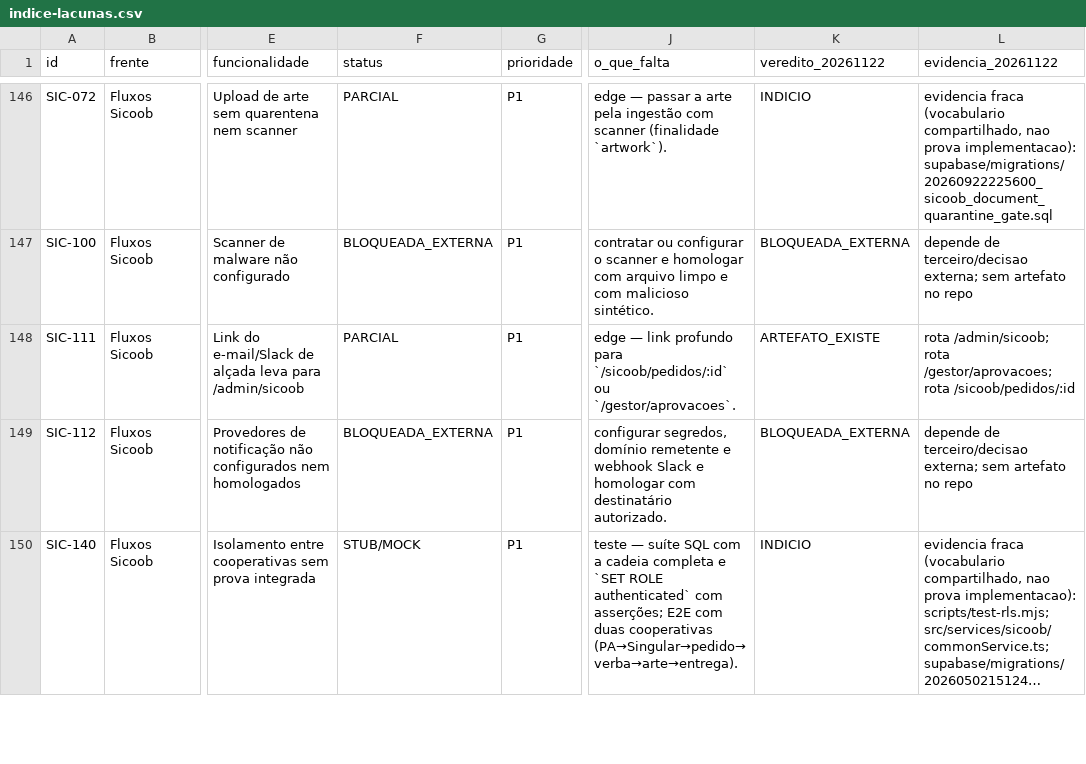
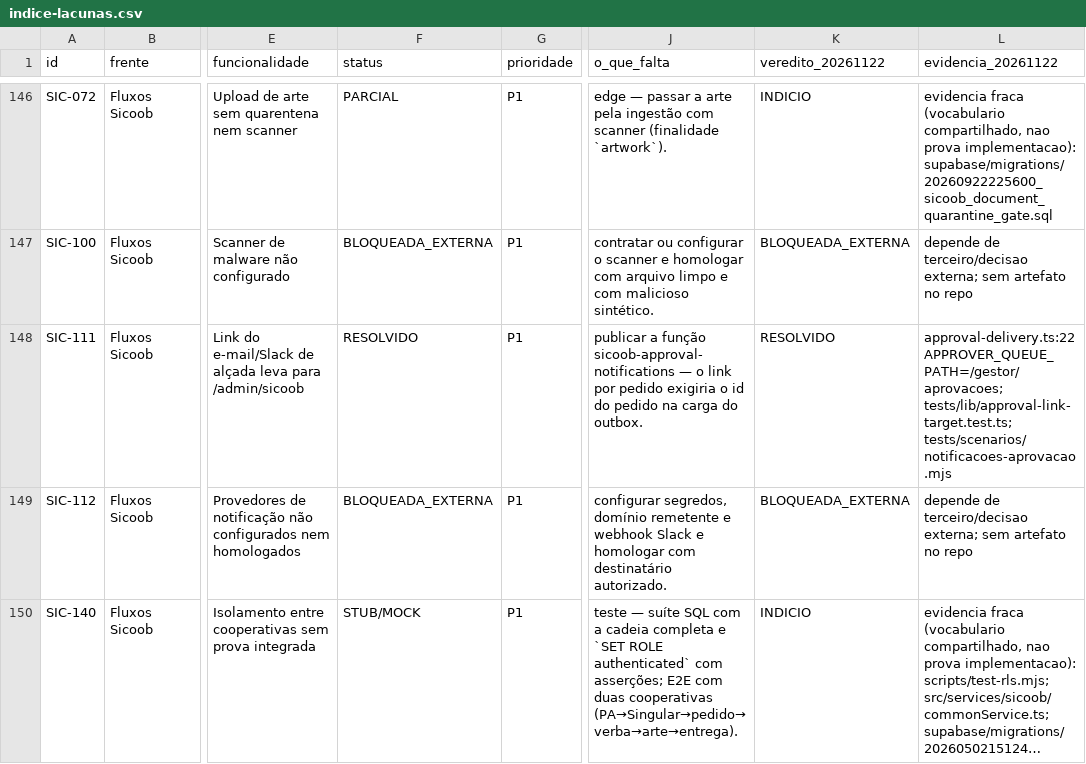
Before and after one commit to adm01-debug/Brindes_Sicoob_V2, a CSV file: docs/execucao/lacunas-funcionalidades-2026-10-11/indice-lacunas.csv, drawn as a sheet; only a part is shown, gaps mark what is left out; long unchanged cells end in …; the diff names each change by its address in the sheet, - before the commit and + after, or states it on an @@ line.

```diff
--- a/docs/execucao/lacunas-funcionalidades-2026-10-11/indice-lacunas.csv
+++ b/docs/execucao/lacunas-funcionalidades-2026-10-11/indice-lacunas.csv
-F148 (status): PARCIAL
+F148 (status): RESOLVIDO
-J148 (o_que_falta): edge — link profundo para `/sicoob/pedidos/:id` ou `/gestor/aprovacoes`.
+J148 (o_que_falta): publicar a função sicoob-approval-notifications — o link por pedido exigiria o id do pedido na carga do outbox.
-K148 (veredito_20261122): ARTEFATO_EXISTE
+K148 (veredito_20261122): RESOLVIDO
-L148 (evidencia_20261122): rota /admin/sicoob; rota /gestor/aprovacoes; rota /sicoob/pedidos/:id
+L148 (evidencia_20261122): approval-delivery.ts:22 APPROVER_QUEUE_PATH=/gestor/aprovacoes; tests/lib/approval-link-target.test.ts; tests/scenarios/notificacoes-aprovacao.mjs
```
Also changed, not shown: 4 other files.
